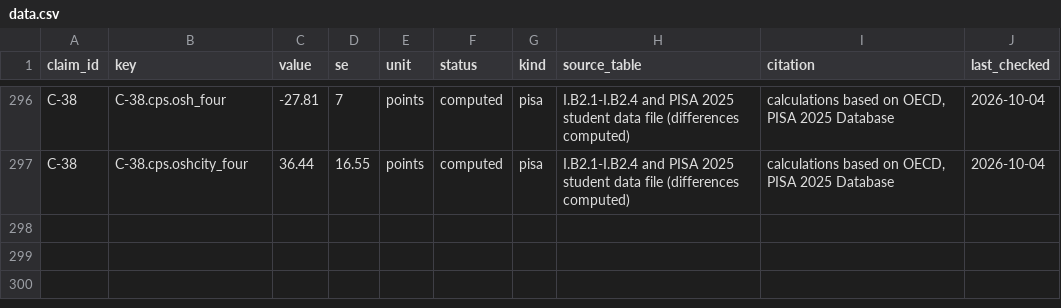
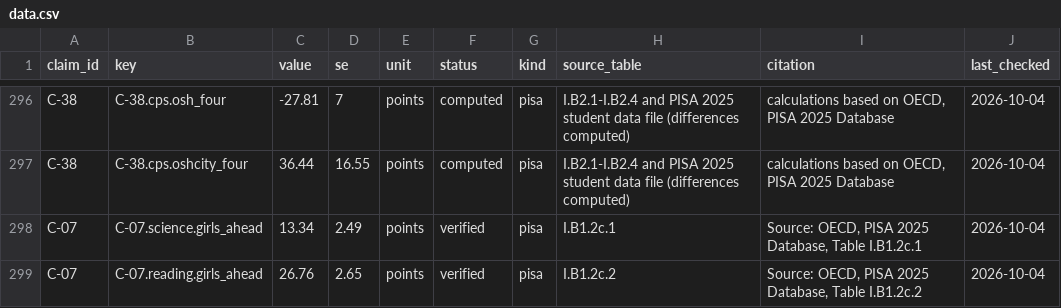
Before and after one commit to ninenko/apps, a CSV file: pages/pisa-2025/ru/data.csv, drawn as a sheet; only a part is shown, gaps mark what is left out.

Commit message:
PISA 2025 microsite v3 (ru pages)

```diff
--- a/pages/pisa-2025/ru/data.csv
+++ b/pages/pisa-2025/ru/data.csv
@@ -297 +297,3 @@ C-38,C-38.cps.osh_four,-27.81,7,points,computed,pisa,I.B2.1-I.B2.4 and PISA 2025
 C-38,C-38.cps.oshcity_four,36.44,16.55,points,computed,pisa,I.B2.1-I.B2.4 and PISA 2025 student data file (differences computed),"calculations based on OECD, PISA 2025 Database",2026-10-04
+C-07,C-07.science.girls_ahead,13.34,2.49,points,verified,pisa,I.B1.2c.1,"Source: OECD, PISA 2025 Database, Table I.B1.2c.1",2026-10-04
+C-07,C-07.reading.girls_ahead,26.76,2.65,points,verified,pisa,I.B1.2c.2,"Source: OECD, PISA 2025 Database, Table I.B1.2c.2",2026-10-04
```
Also changed, not shown: 3 other files.
